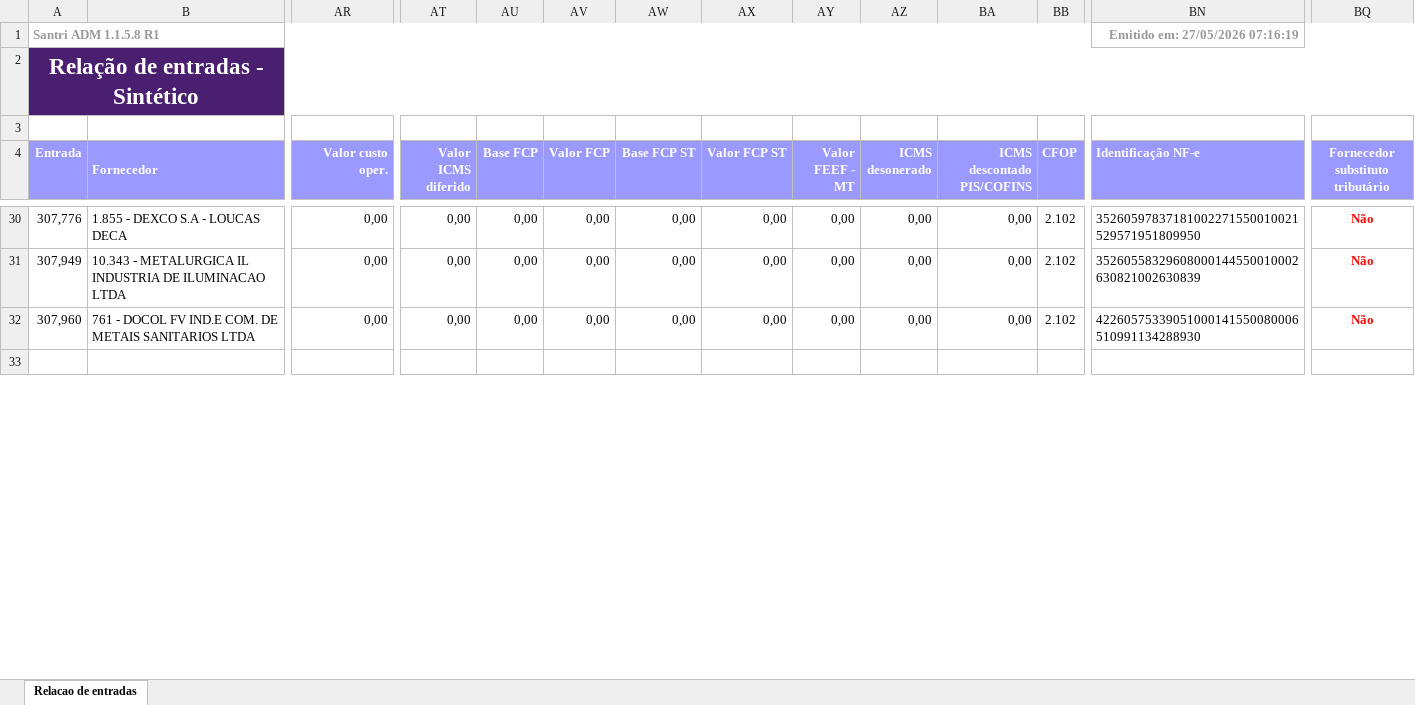
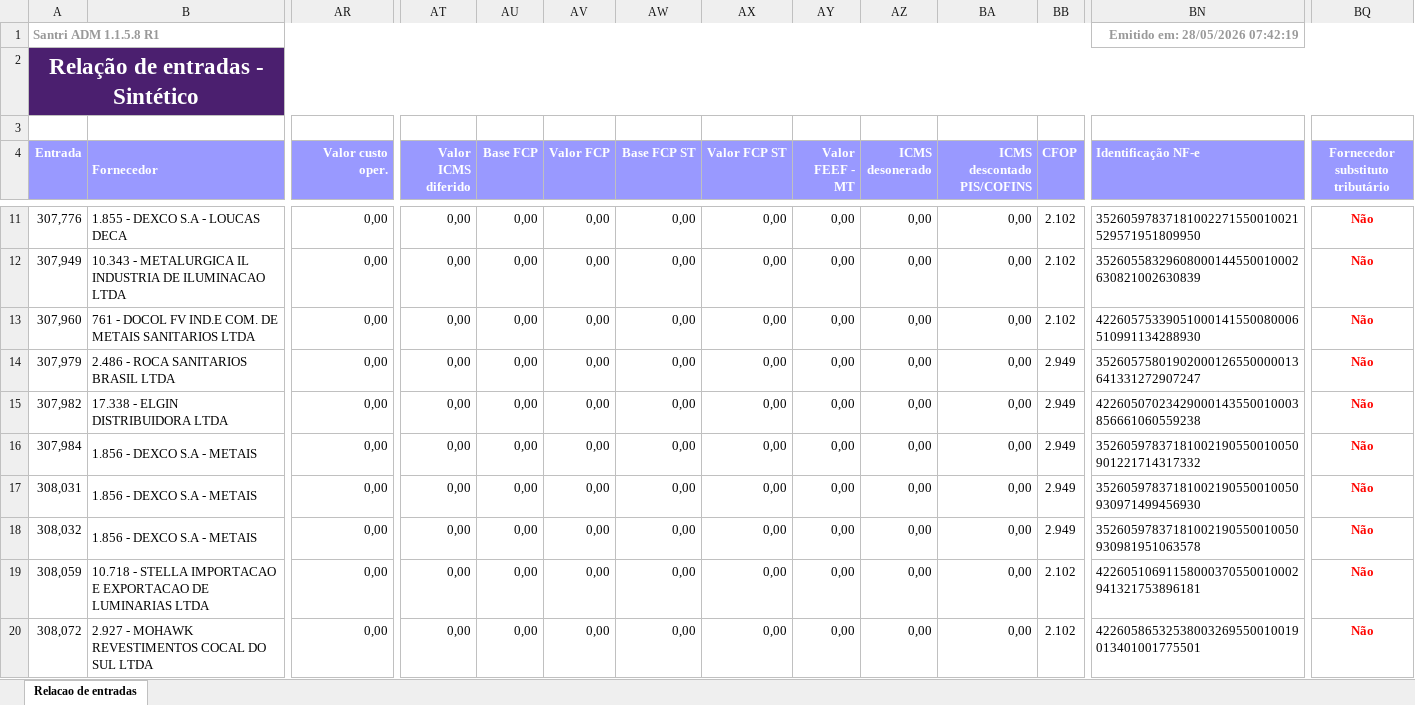
Before and after one commit to ShuuraBr/AGENDAMENTO, an Excel workbook: tratando_tabelas/sr_acabamentos/entradas_sr_acabamentos.xlsx, sheet Relacao de entradas, drawn as a sheet; only a part is shown, gaps mark what is left out; the shorter side is filled out with more unchanged rows; values as stored, in another font and other column widths than the file's, no borders; rows hold the shown columns only; the diff covers the shown part only; the diff names each change by its address in the sheet, - before the commit and + after, or states it on an @@ line.

```diff
--- a/tratando_tabelas/sr_acabamentos/entradas_sr_acabamentos.xlsx (sheet Relacao de entradas)
+++ b/tratando_tabelas/sr_acabamentos/entradas_sr_acabamentos.xlsx (sheet Relacao de entradas)
-BN1 (Identificação NF-e): Emitido em: 27/05/2026 07:16:19
+BN1 (Identificação NF-e): Emitido em: 28/05/2026 07:42:19
+row 14: 307,979 | 2.486 - ROCA SANITARIOS BRASIL LTDA | 0,00 | 0,00 | 0,00 | 0,00 | 0,00 | 0,00 | 0,00 | 0,00 | 0,00 | 2.949 | 35260575801902000126550000013641331272907247 | Não
+row 15: 307,982 | 17.338 - ELGIN DISTRIBUIDORA LTDA | 0,00 | 0,00 | 0,00 | 0,00 | 0,00 | 0,00 | 0,00 | 0,00 | 0,00 | 2.949 | 42260507023429000143550010003856661060559238 | Não
+row 16: 307,984 | 1.856 - DEXCO S.A - METAIS | 0,00 | 0,00 | 0,00 | 0,00 | 0,00 | 0,00 | 0,00 | 0,00 | 0,00 | 2.949 | 35260597837181002190550010050901221714317332 | Não
+row 17: 308,031 | 1.856 - DEXCO S.A - METAIS | 0,00 | 0,00 | 0,00 | 0,00 | 0,00 | 0,00 | 0,00 | 0,00 | 0,00 | 2.949 | 35260597837181002190550010050930971499456930 | Não
+row 18: 308,032 | 1.856 - DEXCO S.A - METAIS | 0,00 | 0,00 | 0,00 | 0,00 | 0,00 | 0,00 | 0,00 | 0,00 | 0,00 | 2.949 | 35260597837181002190550010050930981951063578 | Não
+row 19: 308,059 | 10.718 - STELLA IMPORTACAO E EXPORTACAO DE LUMINARIAS LTDA | 0,00 | 0,00 | 0,00 | 0,00 | 0,00 | 0,00 | 0,00 | 0,00 | 0,00 | 2.102 | 42260510691158000370550010002941321753896181 | Não
+row 20: 308,072 | 2.927 - MOHAWK REVESTIMENTOS COCAL DO SUL LTDA | 0,00 | 0,00 | 0,00 | 0,00 | 0,00 | 0,00 | 0,00 | 0,00 | 0,00 | 2.102 | 42260586532538003269550010019013401001775501 | Não
```
Also changed, not shown: 2 added rows, 19 removed rows and 15 edited cells elsewhere in this sheet, backend/uploads/importacao-relatorio/entradas_lojas.xlsx, tratando_tabelas/ac_coelho/entradas_ac_coelho.xlsx, 6 other files.
